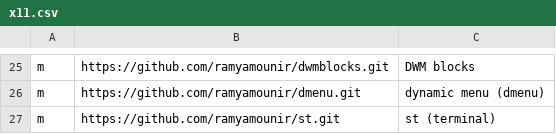
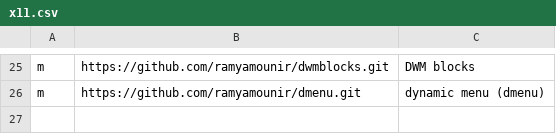
Before and after one commit to ramyamounir/rmos, a CSV file: .config/packages/arch/user/x11.csv, drawn as a sheet; only a part is shown, gaps mark what is left out; the diff names each change by its address in the sheet, - before the commit and + after, or states it on an @@ line.

Commit message:
alacritty, xdg users

```diff
--- a/.config/packages/arch/user/x11.csv
+++ b/.config/packages/arch/user/x11.csv
-row 27: m | https://github.com/ramyamounir/st.git | st (terminal)
```
Also changed, not shown: 10 other files.
